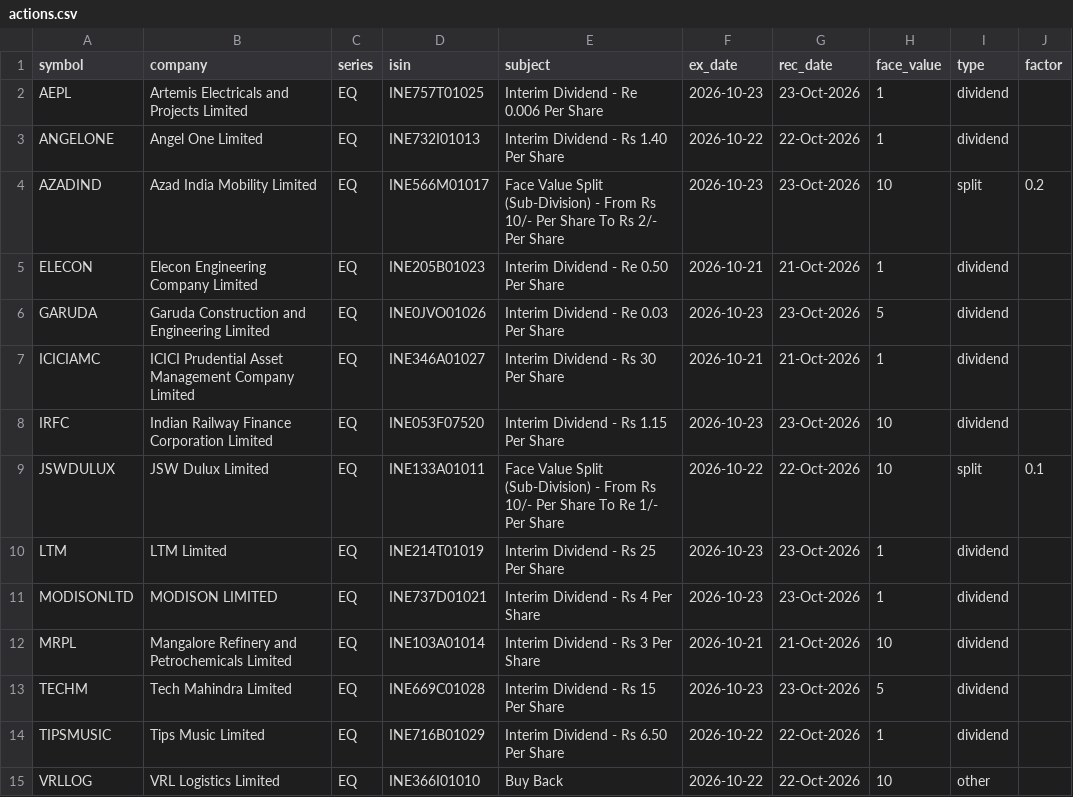
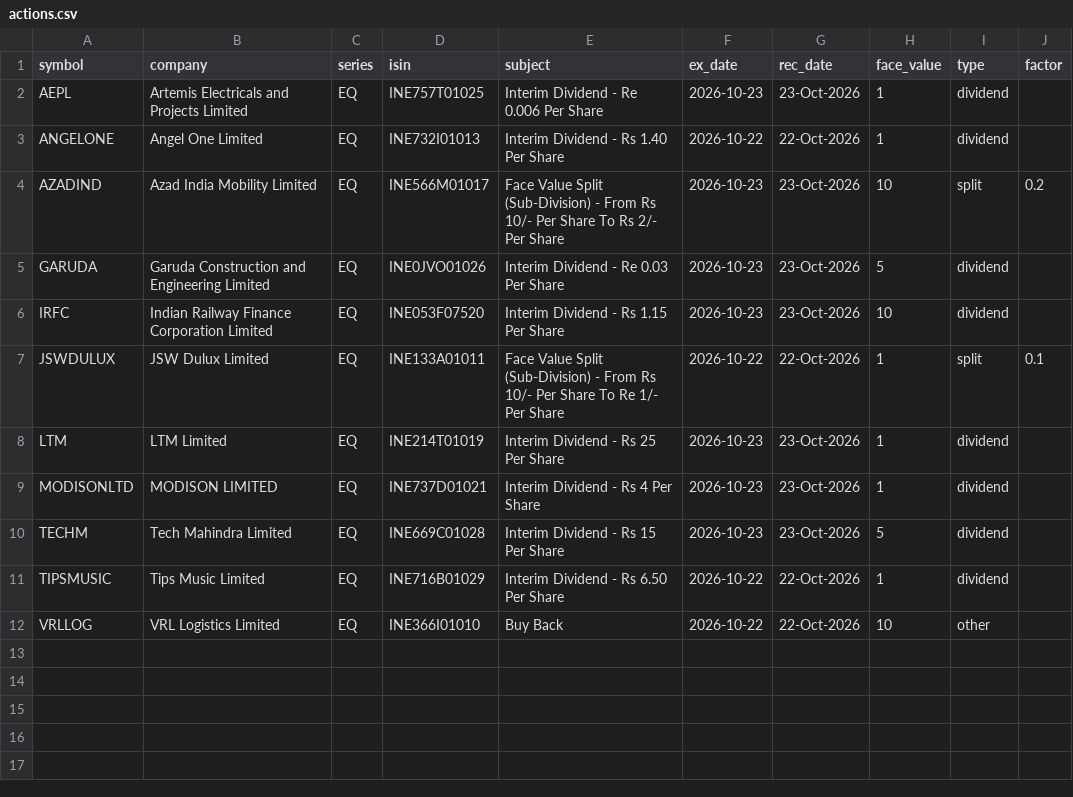
Before and after one commit to devrajai/ArthaSaar, a CSV file: data/corporate_actions/actions.csv, drawn as a sheet.

```diff
--- a/data/corporate_actions/actions.csv
+++ b/data/corporate_actions/actions.csv
@@ -4,10 +4,7 @@ ANGELONE,Angel One Limited,EQ,INE732I01013,Interim Dividend - Rs 1.40 Per Share,
 AZADIND,Azad India Mobility Limited,EQ,INE566M01017,Face Value Split (Sub-Division) - From Rs 10/- Per Share To Rs 2/- Per Share,2026-10-23,23-Oct-2026,10,split,0.2
-ELECON,Elecon Engineering Company Limited,EQ,INE205B01023,Interim Dividend - Re 0.50 Per Share,2026-10-21,21-Oct-2026,1,dividend,
 GARUDA,Garuda Construction and Engineering Limited,EQ,INE0JVO01026,Interim Dividend - Re 0.03 Per Share,2026-10-23,23-Oct-2026,5,dividend,
-ICICIAMC,ICICI Prudential Asset Management Company Limited,EQ,INE346A01027,Interim Dividend - Rs 30 Per Share,2026-10-21,21-Oct-2026,1,dividend,
 IRFC,Indian Railway Finance Corporation Limited,EQ,INE053F07520,Interim Dividend - Rs 1.15 Per Share,2026-10-23,23-Oct-2026,10,dividend,
-JSWDULUX,JSW Dulux Limited,EQ,INE133A01011,Face Value Split (Sub-Division) - From Rs 10/- Per Share To Re 1/- Per Share,2026-10-22,22-Oct-2026,10,split,0.1
+JSWDULUX,JSW Dulux Limited,EQ,INE133A01011,Face Value Split (Sub-Division) - From Rs 10/- Per Share To Re 1/- Per Share,2026-10-22,22-Oct-2026,1,split,0.1
 LTM,LTM Limited,EQ,INE214T01019,Interim Dividend - Rs 25 Per Share,2026-10-23,23-Oct-2026,1,dividend,
 MODISONLTD,MODISON LIMITED,EQ,INE737D01021,Interim Dividend - Rs 4 Per Share,2026-10-23,23-Oct-2026,1,dividend,
-MRPL,Mangalore Refinery and Petrochemicals Limited,EQ,INE103A01014,Interim Dividend - Rs 3 Per Share,2026-10-21,21-Oct-2026,10,dividend,
 TECHM,Tech Mahindra Limited,EQ,INE669C01028,Interim Dividend - Rs  15 Per Share,2026-10-23,23-Oct-2026,5,dividend,
```
Also changed, not shown: data/youtube/abhishek-kar.csv, data/youtube/ghanshyam-tech.csv, 17 other files.
